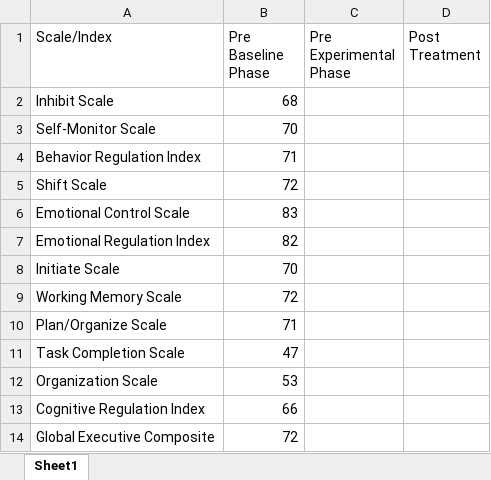
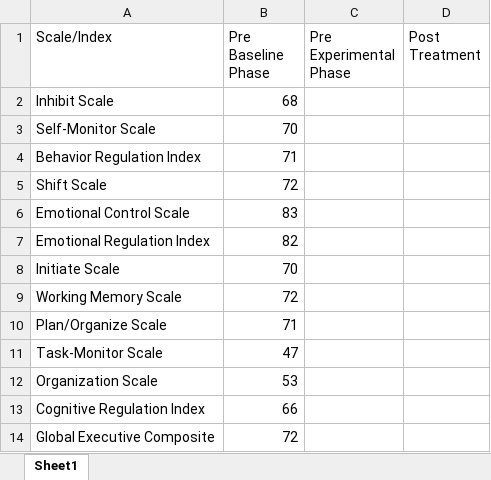
Before and after one commit to Jim-Wright90/participant_3_data, an Excel workbook: data/GOZO_brief_parent.xlsx, sheet Sheet1, drawn as a sheet; values as stored, in another font and other column widths than the file's, no borders; the diff names each change by its address in the sheet, - before the commit and + after, or states it on an @@ line.

```diff
--- a/data/GOZO_brief_parent.xlsx (sheet Sheet1)
+++ b/data/GOZO_brief_parent.xlsx (sheet Sheet1)
-A11 (Scale/Index): Task Completion Scale
+A11 (Scale/Index): Task-Monitor Scale
```
Also changed, not shown: data/GOZO_brief_self.xlsx, data/GOZO_gas.xlsx, 6 other files.
